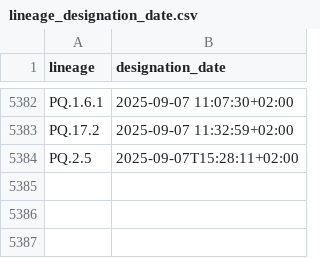
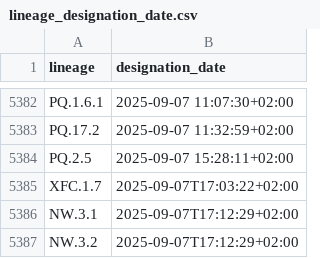
Before and after one commit to ciscorucinski/pango-designation-dates, a CSV file: data/lineage_designation_date.csv, drawn as a sheet; only a part is shown, gaps mark what is left out.

```diff
--- a/data/lineage_designation_date.csv
+++ b/data/lineage_designation_date.csv
@@ -5383,2 +5383,5 @@ PQ.1.6.1,2025-09-07 11:07:30+02:00
 PQ.17.2,2025-09-07 11:32:59+02:00
-PQ.2.5,2025-09-07T15:28:11+02:00
+PQ.2.5,2025-09-07 15:28:11+02:00
+XFC.1.7,2025-09-07T17:03:22+02:00
+NW.3.1,2025-09-07T17:12:29+02:00
+NW.3.2,2025-09-07T17:12:29+02:00
```
Also changed, not shown: 1 other file.
